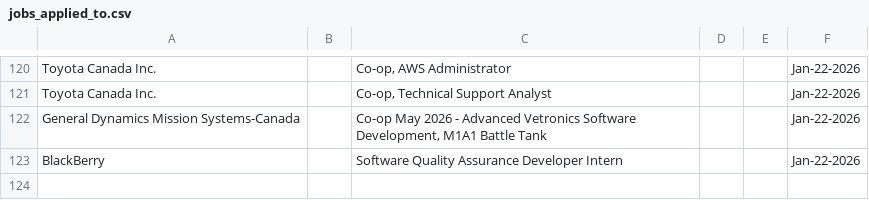
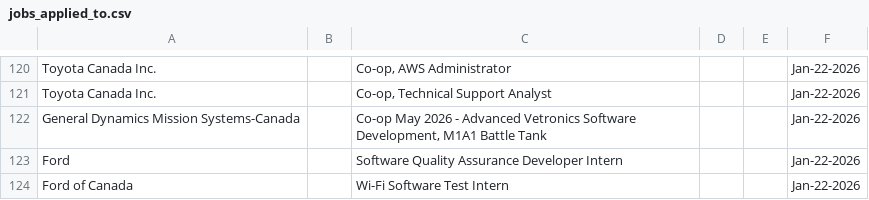
Before and after one commit to Ctrl-Sky/automated-groq-job-application, a CSV file: outputs/jobs_applied_to.csv, drawn as a sheet; only a part is shown, gaps mark what is left out.

```diff
--- a/outputs/jobs_applied_to.csv
+++ b/outputs/jobs_applied_to.csv
@@ -122,2 +122,3 @@ Toyota Canada Inc.,,"Co-op, Technical Support Analyst",,,Jan-22-2026
 General Dynamics Mission Systems-Canada,,"Co-op May 2026 - Advanced Vetronics Software Development, M1A1 Battle Tank",,,Jan-22-2026
-BlackBerry,,Software Quality Assurance Developer Intern,,,Jan-22-2026
+Ford,,Software Quality Assurance Developer Intern,,,Jan-22-2026
+Ford of Canada,,Wi-Fi Software Test Intern,,,Jan-22-2026
```
Also changed, not shown: 12 other files.
